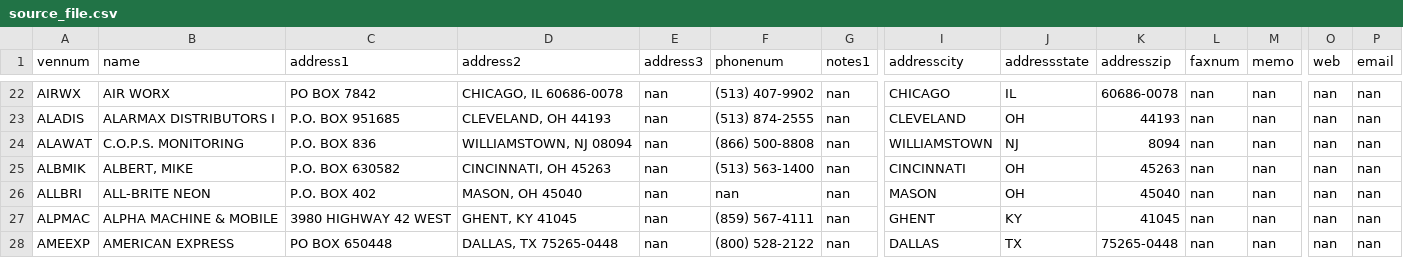
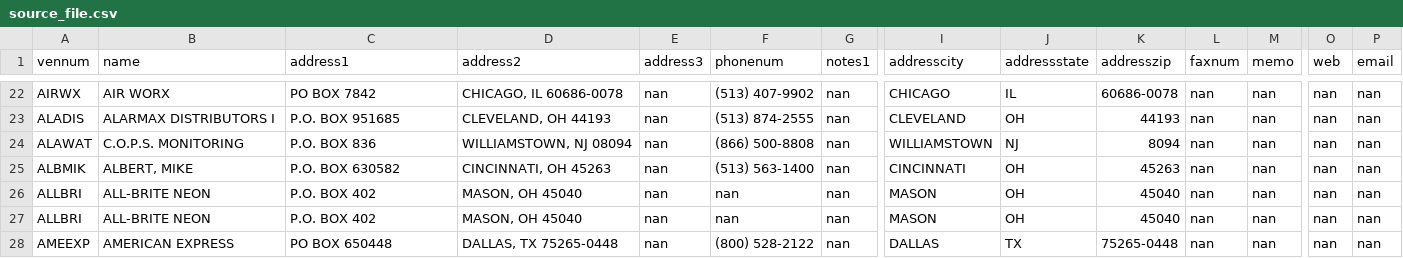
Before and after one commit to scottcara/data-tranform-project, a CSV file: data/source_file.csv, drawn as a sheet; only a part is shown, gaps mark what is left out; removed rows and columns are numbered as before the commit, all else as after; rows hold the shown columns only; the diff covers the shown part only; the diff names each change by its address in the sheet, - before the commit and + after, or states it on an @@ line.

Commit message:
updated source data

```diff
--- a/data/source_file.csv
+++ b/data/source_file.csv
-row 27: ALPMAC | ALPHA MACHINE & MOBILE | 3980 HIGHWAY 42 WEST | GHENT, KY 41045 | nan | (859) 567-4111 | nan | GHENT | KY | 41045 | nan | nan | nan | nan
+row 27: ALLBRI | ALL-BRITE NEON | P.O. BOX 402 | MASON, OH 45040 | nan | nan | nan | MASON | OH | 45040 | nan | nan | nan | nan
```
Also changed, not shown: 2 added rows, 1 removed row and 4 edited cells elsewhere in this file.
